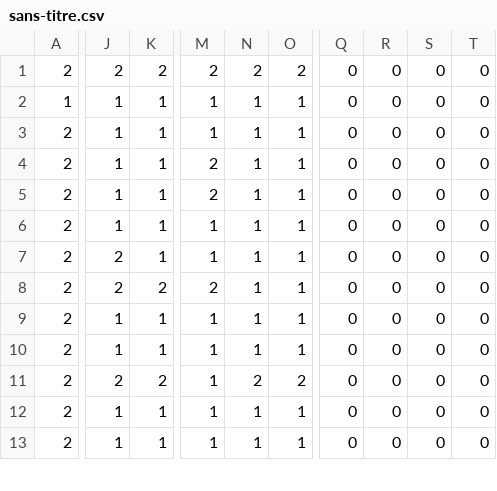
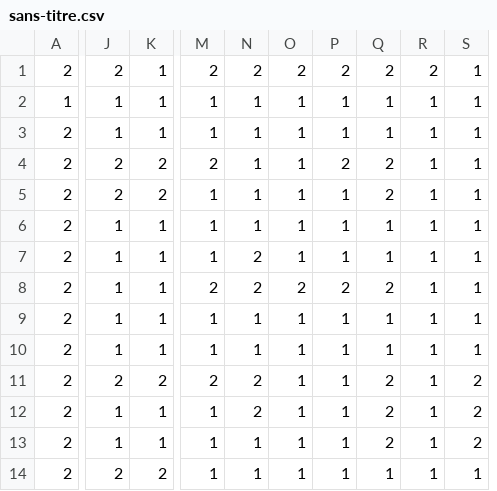
Before and after one commit to karlorg/monster_cube, a CSV file: assets/data/sans-titre.csv, drawn as a sheet; only a part is shown, gaps mark what is left out; removed rows and columns are numbered as before the commit, all else as after; rows hold the shown columns only; the diff covers the shown part only; the diff names each change by its address in the sheet, - before the commit and + after, or states it on an @@ line.

```diff
--- a/assets/data/sans-titre.csv
+++ b/assets/data/sans-titre.csv
+column P, rows 1-11: 2 | 1 | 1 | 2 | 1 | 1 | 1 | 2 | 1 | 1 | 1; rows 13-14: 1 | 1
+column Q, rows 1-11: 2 | 1 | 1 | 2 | 2 | 1 | 1 | 2 | 1 | 1 | 2; rows 13-14: 2 | 1
+column R, rows 1-11: 2 | 1 | 1 | 1 | 1 | 1 | 1 | 1 | 1 | 1 | 1; rows 13-14: 1 | 1
+column S, rows 1-11: 1 | 1 | 1 | 1 | 1 | 1 | 1 | 1 | 1 | 1 | 2; rows 13-14: 2 | 1
-column Q, rows 1-13: all 0
-column R, rows 1-13: all 0
-column S, rows 1-13: all 0
-column T, rows 1-13: all 0
-K1: 2
+K1: 1
-J4:J5: 1
+J4:J5: 2
-K4:K5: 1
+K4:K5: 2
-M5: 2
+M5: 1
-J7:J8: 2
+J7:J8: 1
-N7:N8: 1
+N7:N8: 2
-K8: 2
+K8: 1
-O8: 1
+O8: 2
-M11: 1
+M11: 2
-O11: 2
+O11: 1
+row 12: 2 | 1 | 1 | 1 | 2 | 1 | 1 | 2 | 1 | 2
-J14: 1
+J14: 2
-K14: 1
+K14: 2
```
Also changed, not shown: 1 removed row and 35 edited cells elsewhere in this file, 2 other files.
